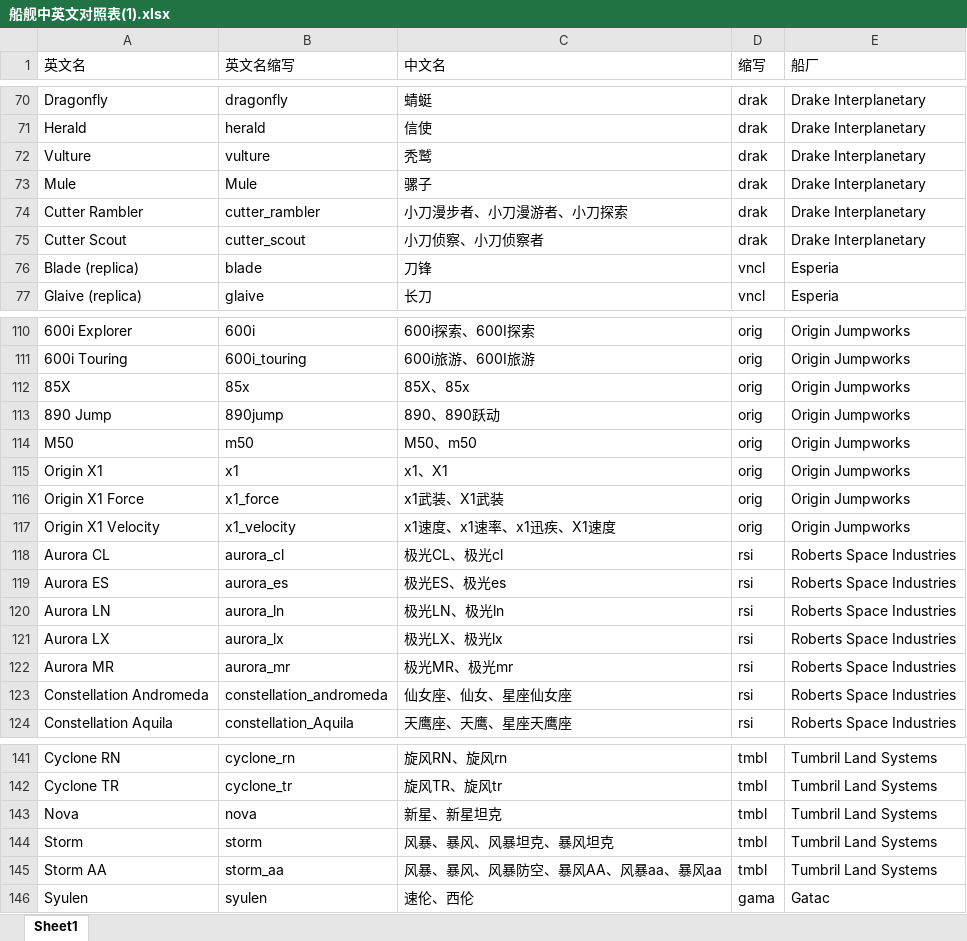
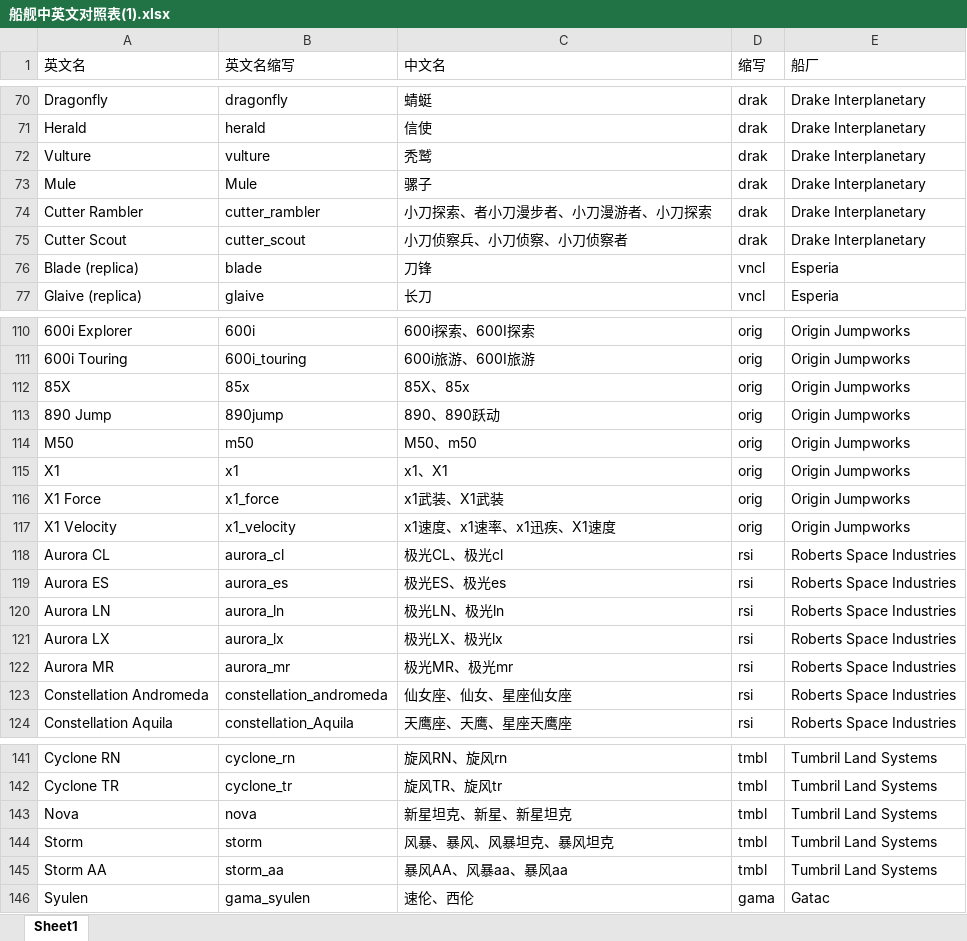
Before and after one commit to danty111/get_ptoto, an Excel workbook: my_project/my_html/templates/boat/船舰中英文对照表(1).xlsx, sheet Sheet1, drawn as a sheet; only a part is shown, gaps mark what is left out; values as stored, in another font and other column widths than the file's, no borders; the diff names each change by its address in the sheet, - before the commit and + after, or states it on an @@ line.

Commit message:
@danty 更新船舰对照表

```diff
--- a/my_project/my_html/templates/boat/船舰中英文对照表(1).xlsx (sheet Sheet1)
+++ b/my_project/my_html/templates/boat/船舰中英文对照表(1).xlsx (sheet Sheet1)
-C74 (中文名): 小刀漫步者、小刀漫游者、小刀探索
+C74 (中文名): 小刀探索、者小刀漫步者、小刀漫游者、小刀探索
-C75 (中文名): 小刀侦察、小刀侦察者
+C75 (中文名): 小刀侦察兵、小刀侦察、小刀侦察者
-A115 (英文名): Origin X1
+A115 (英文名): X1
-A116 (英文名): Origin X1 Force
+A116 (英文名): X1 Force
-A117 (英文名): Origin X1 Velocity
+A117 (英文名): X1 Velocity
-C143 (中文名): 新星、新星坦克
+C143 (中文名): 新星坦克、新星、新星坦克
-C145 (中文名): 风暴、暴风、风暴防空、暴风AA、风暴aa、暴风aa
+C145 (中文名): 暴风AA、风暴aa、暴风aa
-B146 (英文名缩写): syulen
+B146 (英文名缩写): gama_syulen
```
